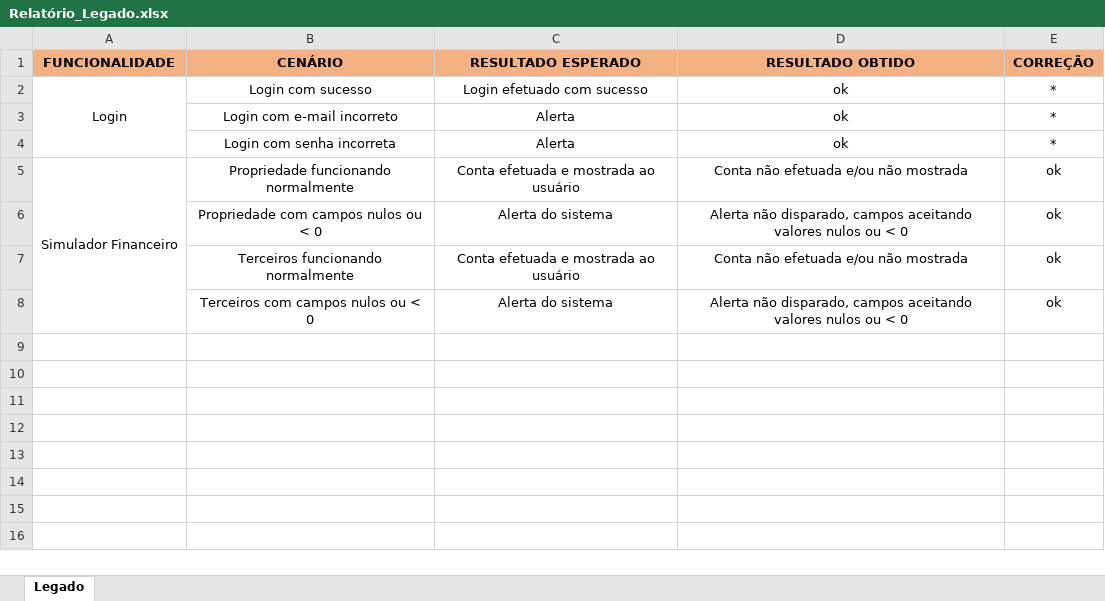
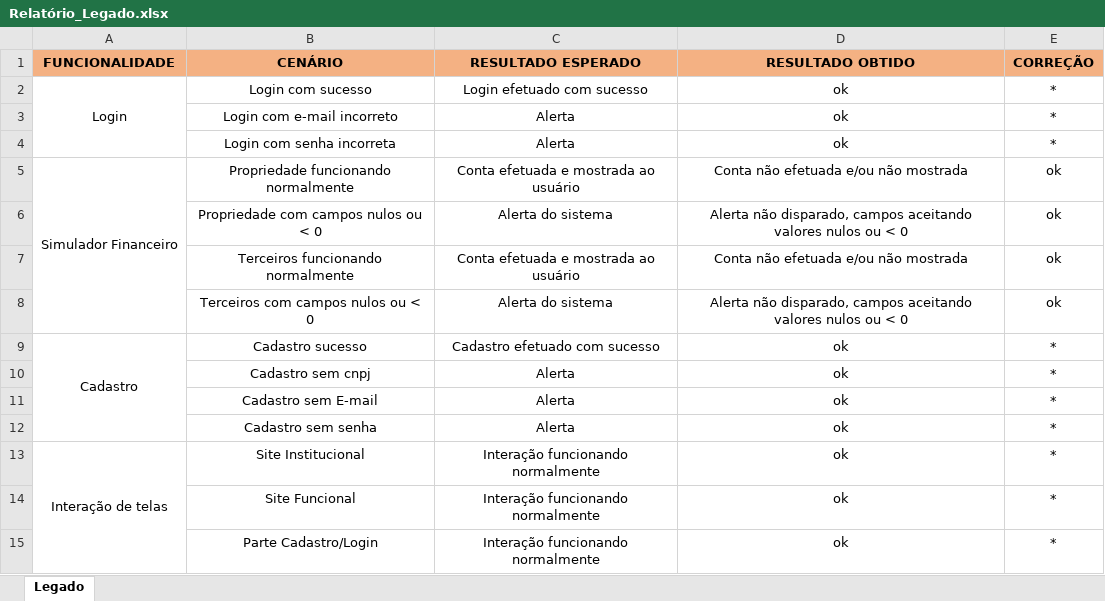
Before and after one commit to EmanuelleAA7/syloPrime, an Excel workbook: Testes/Relatório_Legado.xlsx, sheet Legado, drawn as a sheet; values as stored, in another font and other column widths than the file's, no borders; the diff names each change by its address in the sheet, - before the commit and + after, or states it on an @@ line.

Commit message:
Teste funcional Gustavo e att relatorio legado

```diff
--- a/Testes/Relatório_Legado.xlsx (sheet Legado)
+++ b/Testes/Relatório_Legado.xlsx (sheet Legado)
+row 9: Cadastro | Cadastro sucesso | Cadastro efetuado com sucesso | ok | *
+row 10:  | Cadastro sem cnpj | Alerta | ok | *
+row 11:  | Cadastro sem E-mail | Alerta | ok | *
+row 12:  | Cadastro sem senha | Alerta | ok | *
+row 13: Interação de telas | Site Institucional | Interação funcionando normalmente | ok | *
+row 14:  | Site Funcional | Interação funcionando normalmente | ok | *
+row 15:  | Parte Cadastro/Login | Interação funcionando normalmente | ok | *
```
Also changed, not shown: 40 other files.
